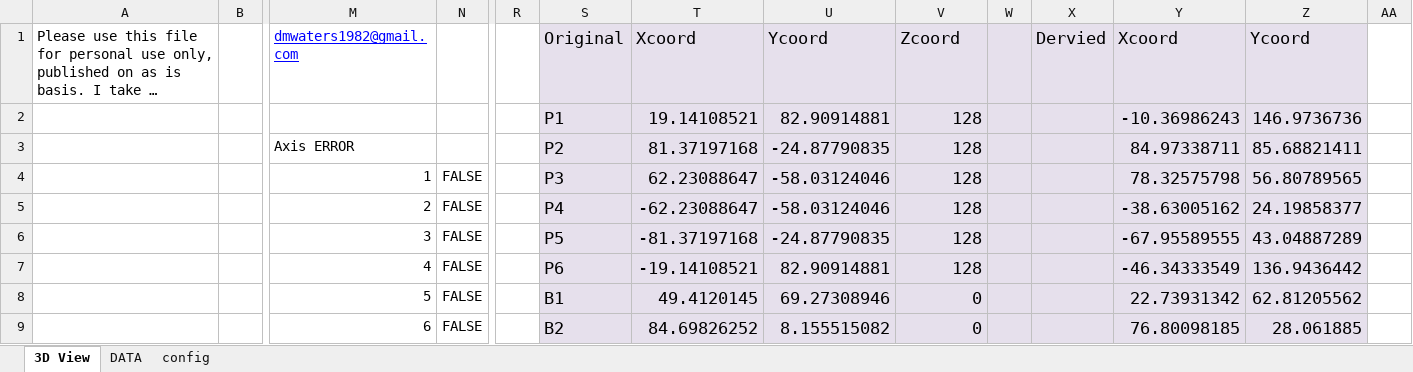
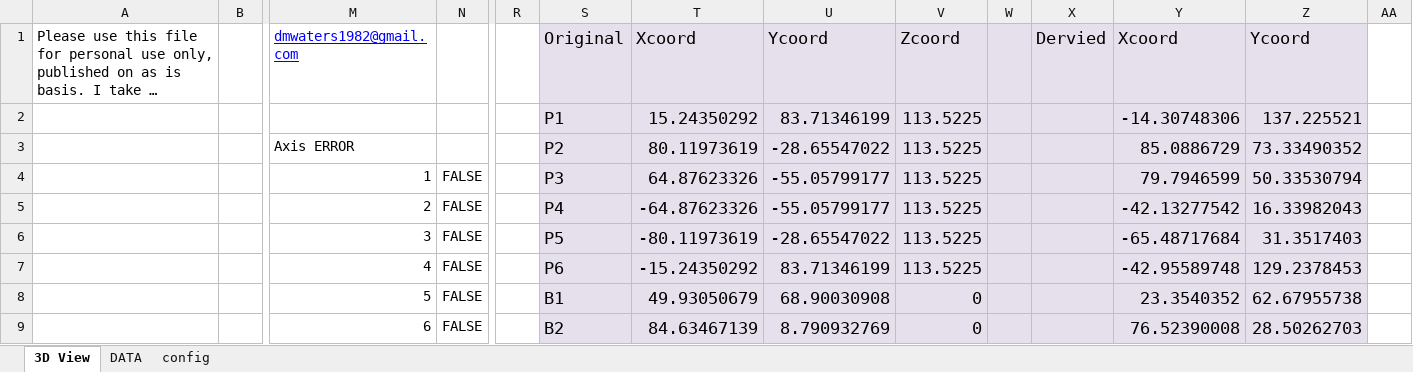
Before and after one commit to rezarajan/stewy, an Excel workbook: doc/StewartPlatformSimulator_v2.xlsm, sheet 3D View, drawn as a sheet; only a part is shown, gaps mark what is left out; long unchanged cells end in …; values as stored, in another font and other column widths than the file's, no borders; charts and pictures and conditional formats not drawn; removed rows and columns are numbered as before the commit, all else as after; rows hold the shown columns only; the diff covers the shown part only; the diff names each change by its address in the sheet, - before the commit and + after, or states it on an @@ line.

Commit message:
Updated the Excel simulator with corrected values

```diff
--- a/doc/StewartPlatformSimulator_v2.xlsm (sheet 3D View)
+++ b/doc/StewartPlatformSimulator_v2.xlsm (sheet 3D View)
-T2 (Xcoord): 19.14108521
+T2 (Xcoord): 15.24350292
-U2 (Ycoord): 82.90914881
+U2 (Ycoord): 83.71346199
-V2:V3 (Zcoord): 128
+V2:V3 (Zcoord): 113.5225
-Y2 (Xcoord): -10.36986243
+Y2 (Xcoord): -14.30748306
-Z2 (Ycoord): 146.9736736
+Z2 (Ycoord): 137.225521
-T3 (Xcoord): 81.37197168
+T3 (Xcoord): 80.11973619
-U3 (Ycoord): -24.87790835
+U3 (Ycoord): -28.65547022
-Y3 (Xcoord): 84.97338711
+Y3 (Xcoord): 85.0886729
-Z3 (Ycoord): 85.68821411
+Z3 (Ycoord): 73.33490352
-row 4:  |  | 1 | FALSE |  | P3 | 62.23088647 | -58.03124046 | 128 |  |  | 78.32575798 | 56.80789565
+row 4:  |  | 1 | FALSE |  | P3 | 64.87623326 | -55.05799177 | 113.5225 |  |  | 79.7946599 | 50.33530794
-T5 (Xcoord): -62.23088647
+T5 (Xcoord): -64.87623326
-U5 (Ycoord): -58.03124046
+U5 (Ycoord): -55.05799177
-V5:V7 (Zcoord): 128
+V5:V7 (Zcoord): 113.5225
-Y5 (Xcoord): -38.63005162
+Y5 (Xcoord): -42.13277542
-Z5 (Ycoord): 24.19858377
+Z5 (Ycoord): 16.33982043
-T6 (Xcoord): -81.37197168
+T6 (Xcoord): -80.11973619
-U6 (Ycoord): -24.87790835
+U6 (Ycoord): -28.65547022
-Y6 (Xcoord): -67.95589555
+Y6 (Xcoord): -65.48717684
-Z6 (Ycoord): 43.04887289
+Z6 (Ycoord): 31.3517403
-T7 (Xcoord): -19.14108521
+T7 (Xcoord): -15.24350292
-U7 (Ycoord): 82.90914881
+U7 (Ycoord): 83.71346199
-Y7 (Xcoord): -46.34333549
+Y7 (Xcoord): -42.95589748
-Z7 (Ycoord): 136.9436442
+Z7 (Ycoord): 129.2378453
-T8 (Xcoord): 49.4120145
+T8 (Xcoord): 49.93050679
-U8 (Ycoord): 69.27308946
+U8 (Ycoord): 68.90030908
-Y8 (Xcoord): 22.73931342
+Y8 (Xcoord): 23.3540352
-Z8 (Ycoord): 62.81205562
+Z8 (Ycoord): 62.67955738
-T9 (Xcoord): 84.69826252
+T9 (Xcoord): 84.63467139
-U9 (Ycoord): 8.155515082
+U9 (Ycoord): 8.790932769
-Y9 (Xcoord): 76.80098185
+Y9 (Xcoord): 76.52390008
-Z9 (Ycoord): 28.061885
+Z9 (Ycoord): 28.50262703
```
Also changed, not shown: 56 added rows, 56 removed rows and 17 edited cells elsewhere in this sheet, sheet DATA, charts or pictures.
